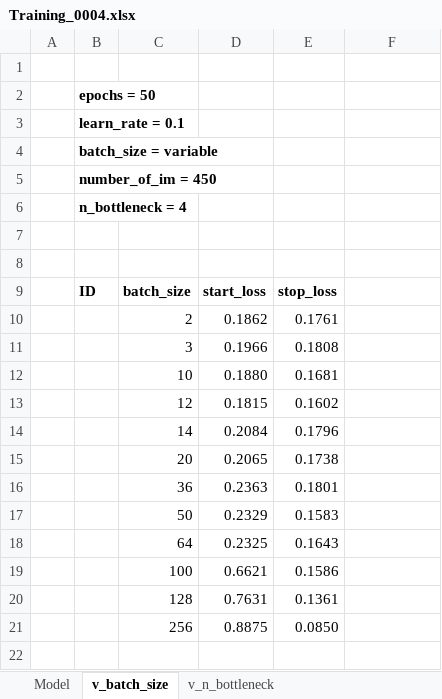
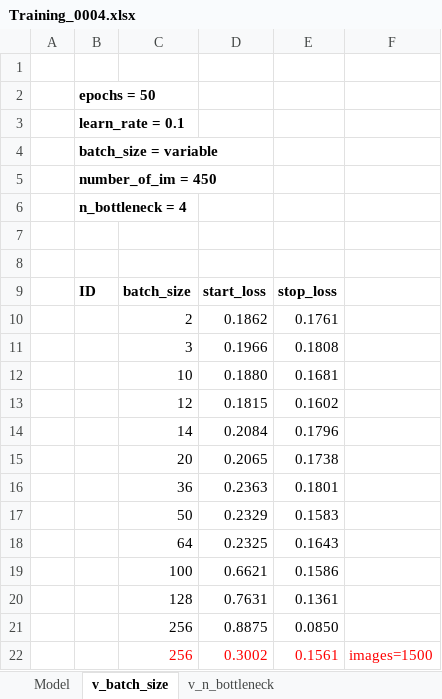
Before and after one commit to AnnaKoziol/ImageDecoder-results, an Excel workbook: taurus/Training_0004-Linear_EncoderDecoder_SweepEachBit/Training_0004.xlsx, sheet v_batch_size, drawn as a sheet; values as stored, in another font and other column widths than the file's, no borders; charts and pictures not drawn; the diff names each change by its address in the sheet, - before the commit and + after, or states it on an @@ line.

```diff
--- a/taurus/Training_0004-Linear_EncoderDecoder_SweepEachBit/Training_0004.xlsx (sheet v_batch_size)
+++ b/taurus/Training_0004-Linear_EncoderDecoder_SweepEachBit/Training_0004.xlsx (sheet v_batch_size)
+row 22:  |  | 256 | 0.3002 | 0.1561 | images=1500
```
Also changed, not shown: sheet v_n_bottleneck, charts or pictures, taurus/Training_0003-Linear_Autoencoder_SweepEachBit/Training_0003_again.xlsx.
